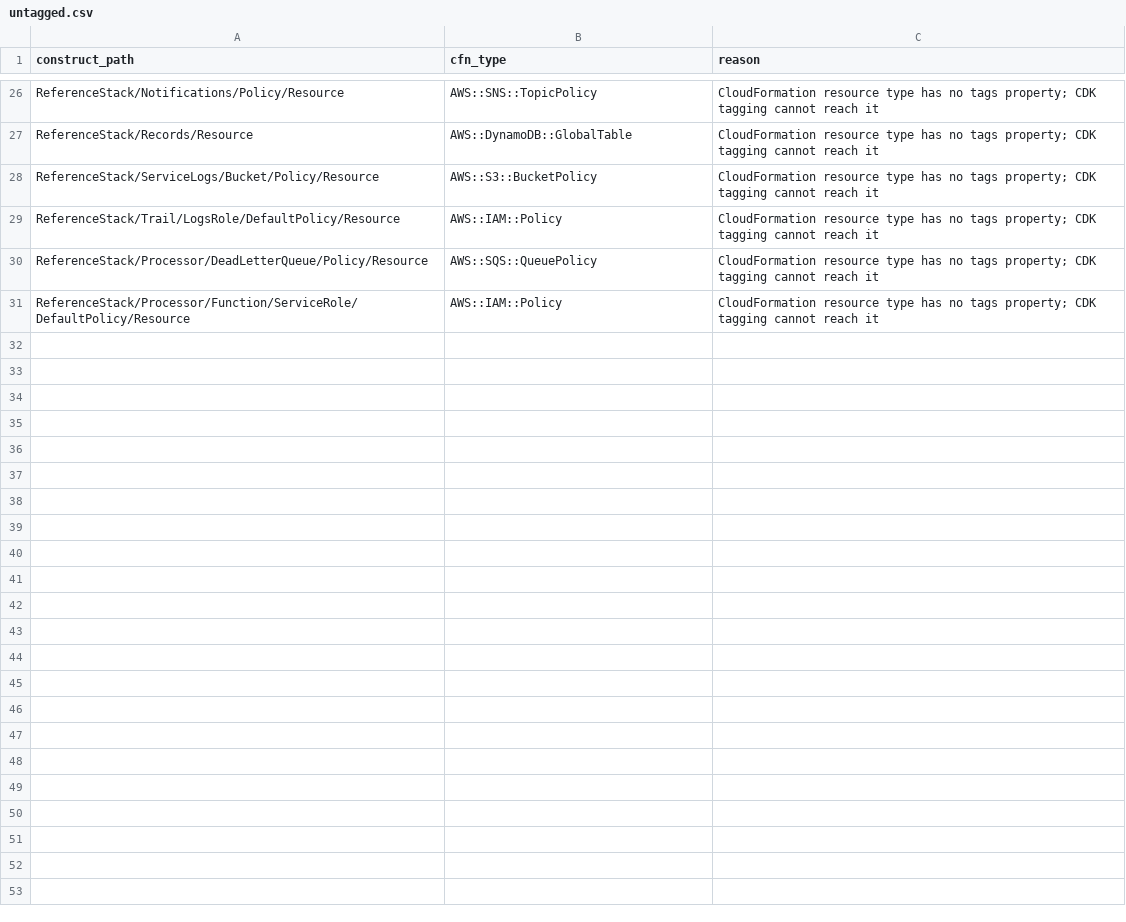
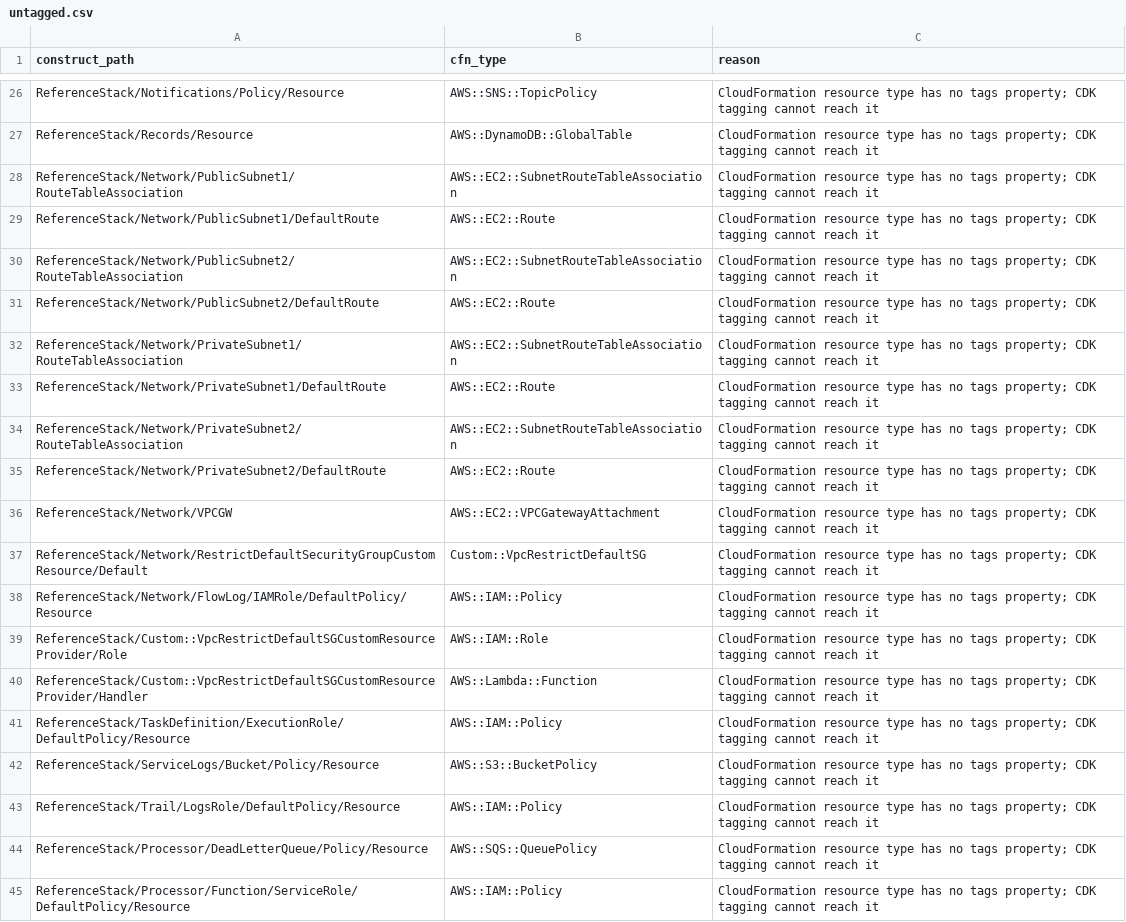
Before and after one commit to MichaelLeeHobbs/compliant-constructs, a CSV file: docs/untagged.csv, drawn as a sheet; only a part is shown, gaps mark what is left out.

```diff
--- a/docs/untagged.csv
+++ b/docs/untagged.csv
@@ -27,2 +27,16 @@ ReferenceStack/Notifications/Policy/Resource,AWS::SNS::TopicPolicy,CloudFormatio
 ReferenceStack/Records/Resource,AWS::DynamoDB::GlobalTable,CloudFormation resource type has no tags property; CDK tagging cannot reach it
+ReferenceStack/Network/PublicSubnet1/RouteTableAssociation,AWS::EC2::SubnetRouteTableAssociation,CloudFormation resource type has no tags property; CDK tagging cannot reach it
+ReferenceStack/Network/PublicSubnet1/DefaultRoute,AWS::EC2::Route,CloudFormation resource type has no tags property; CDK tagging cannot reach it
+ReferenceStack/Network/PublicSubnet2/RouteTableAssociation,AWS::EC2::SubnetRouteTableAssociation,CloudFormation resource type has no tags property; CDK tagging cannot reach it
+ReferenceStack/Network/PublicSubnet2/DefaultRoute,AWS::EC2::Route,CloudFormation resource type has no tags property; CDK tagging cannot reach it
+ReferenceStack/Network/PrivateSubnet1/RouteTableAssociation,AWS::EC2::SubnetRouteTableAssociation,CloudFormation resource type has no tags property; CDK tagging cannot reach it
+ReferenceStack/Network/PrivateSubnet1/DefaultRoute,AWS::EC2::Route,CloudFormation resource type has no tags property; CDK tagging cannot reach it
+ReferenceStack/Network/PrivateSubnet2/RouteTableAssociation,AWS::EC2::SubnetRouteTableAssociation,CloudFormation resource type has no tags property; CDK tagging cannot reach it
+ReferenceStack/Network/PrivateSubnet2/DefaultRoute,AWS::EC2::Route,CloudFormation resource type has no tags property; CDK tagging cannot reach it
+ReferenceStack/Network/VPCGW,AWS::EC2::VPCGatewayAttachment,CloudFormation resource type has no tags property; CDK tagging cannot reach it
+ReferenceStack/Network/RestrictDefaultSecurityGroupCustomResource/Default,Custom::VpcRestrictDefaultSG,CloudFormation resource type has no tags property; CDK tagging cannot reach it
+ReferenceStack/Network/FlowLog/IAMRole/DefaultPolicy/Resource,AWS::IAM::Policy,CloudFormation resource type has no tags property; CDK tagging cannot reach it
+ReferenceStack/Custom::VpcRestrictDefaultSGCustomResourceProvider/Role,AWS::IAM::Role,CloudFormation resource type has no tags property; CDK tagging cannot reach it
+ReferenceStack/Custom::VpcRestrictDefaultSGCustomResourceProvider/Handler,AWS::Lambda::Function,CloudFormation resource type has no tags property; CDK tagging cannot reach it
+ReferenceStack/TaskDefinition/ExecutionRole/DefaultPolicy/Resource,AWS::IAM::Policy,CloudFormation resource type has no tags property; CDK tagging cannot reach it
 ReferenceStack/ServiceLogs/Bucket/Policy/Resource,AWS::S3::BucketPolicy,CloudFormation resource type has no tags property; CDK tagging cannot reach it
```
Also changed, not shown: docs/evidence.csv, 11 other files.
